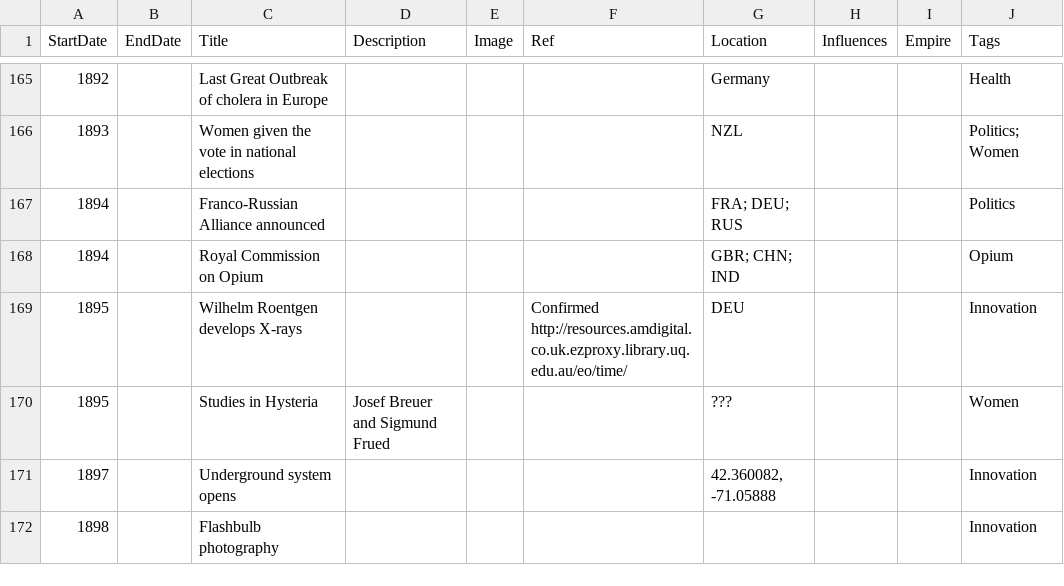
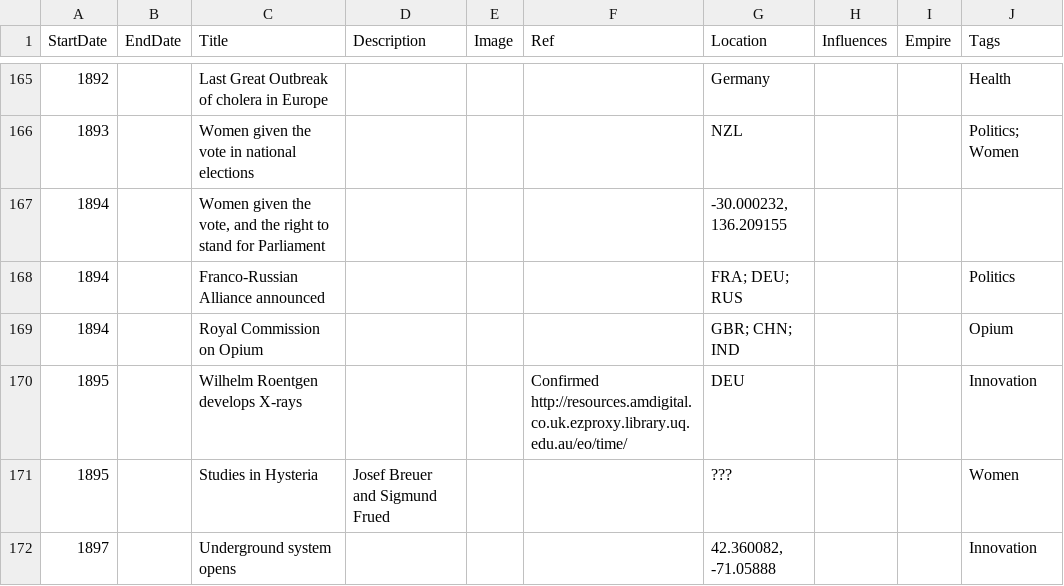
Before and after one commit to Ariadne-S/Historical-Map, a CSV file: eventData.csv, drawn as a sheet; only a part is shown, gaps mark what is left out; the shorter side is filled out with more unchanged rows.

Commit message:
Added Events - fixed locations

```diff
--- a/eventData.csv
+++ b/eventData.csv
@@ -166,2 +166,3 @@ StartDate,EndDate,Title,Description,Image,Ref,Location,Influences,Empire,Tags
 1893,,Women given the vote in national elections,,,,NZL,,,Politics; Women
+1894,,"Women given the vote, and the right to stand for Parliament",,,,"-30.000232, 136.209155",,,
 1894,,Franco-Russian Alliance announced,,,,FRA; DEU; RUS,,,Politics
```
